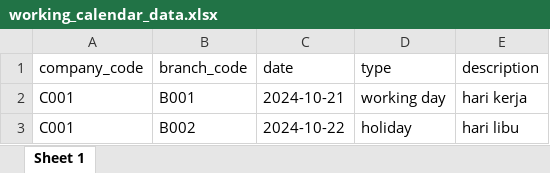
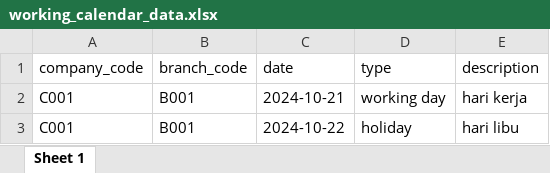
Before and after one commit to programinglive/hris, an Excel workbook: public/working_calendar_data.xlsx, sheet Sheet 1, drawn as a sheet; values as stored, in another font and other column widths than the file's, no borders; the diff names each change by its address in the sheet, - before the commit and + after, or states it on an @@ line.

```diff
--- a/public/working_calendar_data.xlsx (sheet Sheet 1)
+++ b/public/working_calendar_data.xlsx (sheet Sheet 1)
-B3 (branch_code): B002
+B3 (branch_code): B001
```
Also changed, not shown: 3 other files.
